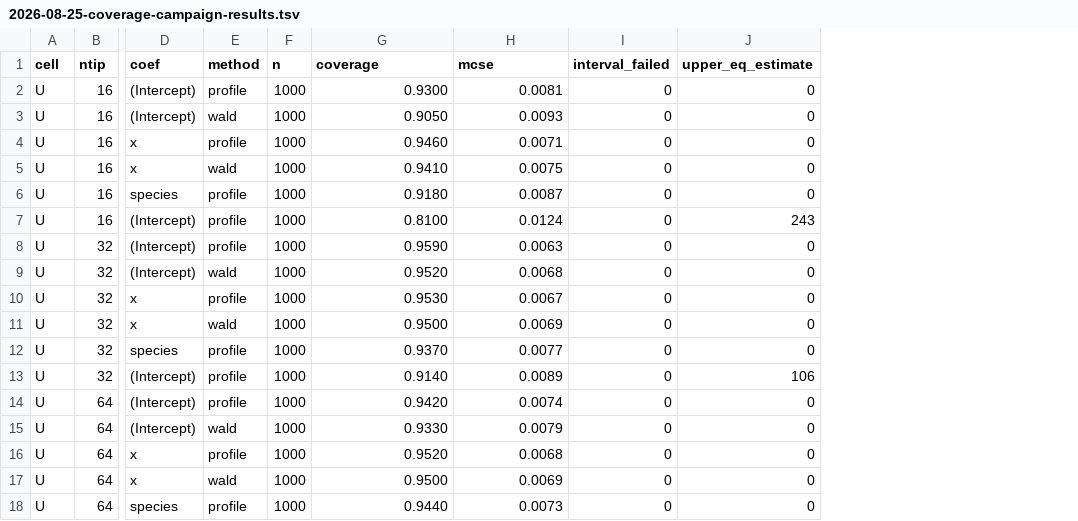
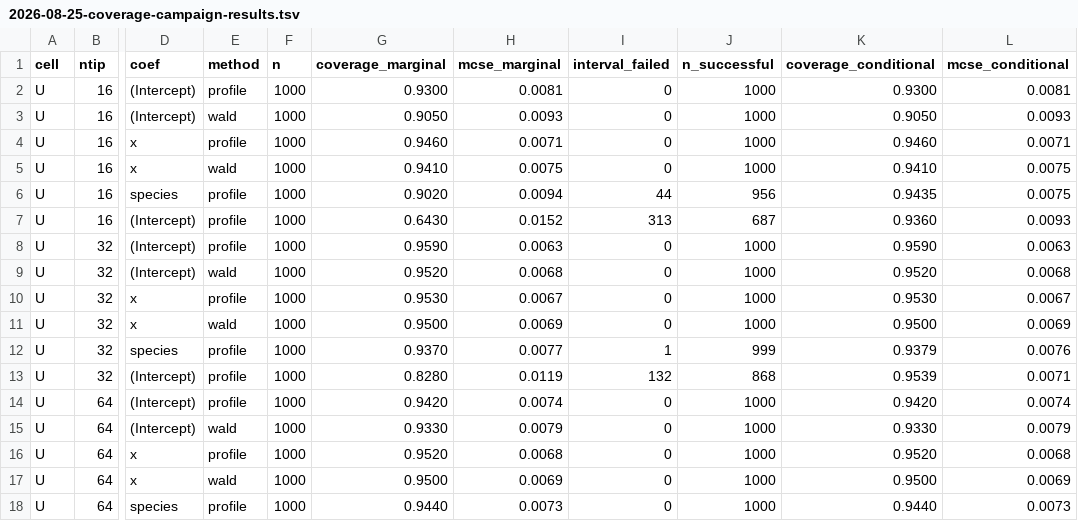
Before and after one commit to itchyshin/DRM.jl, a TSV file: docs/dev-log/evidence/2026-08-25-coverage-campaign-results.tsv, drawn as a sheet; only a part is shown, gaps mark what is left out; removed rows and columns are numbered as before the commit, all else as after; the diff covers the shown part only; the diff names each change by its address in the sheet, - before the commit and + after, or states it on an @@ line.

```diff
--- a/docs/dev-log/evidence/2026-08-25-coverage-campaign-results.tsv
+++ b/docs/dev-log/evidence/2026-08-25-coverage-campaign-results.tsv
-column J (upper_eq_estimate), rows 2-18: 0 | 0 | 0 | 0 | 0 | 243 | 0 | 0 | 0 | 0 | 0 | 106 | 0 | 0 | 0 | 0 | 0
+column J (n_successful), rows 2-18: 1000 | 1000 | 1000 | 1000 | 956 | 687 | 1000 | 1000 | 1000 | 1000 | 999 | 868 | 1000 | 1000 | 1000 | 1000 | 1000
+column K (coverage_conditional), rows 2-18: 0.9300 | 0.9050 | 0.9460 | 0.9410 | 0.9435 | 0.9360 | 0.9590 | 0.9520 | 0.9530 | 0.9500 | 0.9379 | 0.9539 | 0.9420 | 0.9330 | 0.9520 | 0.9500 | 0.9440
+column L (mcse_conditional), rows 2-18: 0.0081 | 0.0093 | 0.0071 | 0.0075 | 0.0075 | 0.0093 | 0.0063 | 0.0068 | 0.0067 | 0.0069 | 0.0076 | 0.0071 | 0.0074 | 0.0079 | 0.0068 | 0.0069 | 0.0073
-G1: coverage
+G1: coverage_marginal
-H1: mcse
+H1: mcse_marginal
-G6 (coverage_marginal): 0.9180
+G6 (coverage_marginal): 0.9020
-H6 (mcse_marginal): 0.0087
+H6 (mcse_marginal): 0.0094
-I6 (interval_failed): 0
+I6 (interval_failed): 44
-G7 (coverage_marginal): 0.8100
+G7 (coverage_marginal): 0.6430
-H7 (mcse_marginal): 0.0124
+H7 (mcse_marginal): 0.0152
-I7 (interval_failed): 0
+I7 (interval_failed): 313
-I12 (interval_failed): 0
+I12 (interval_failed): 1
-G13 (coverage_marginal): 0.9140
+G13 (coverage_marginal): 0.8280
-H13 (mcse_marginal): 0.0089
+H13 (mcse_marginal): 0.0119
-I13 (interval_failed): 0
+I13 (interval_failed): 132
```
Also changed, not shown: 70 edited cells elsewhere in this file, 1 other file.
